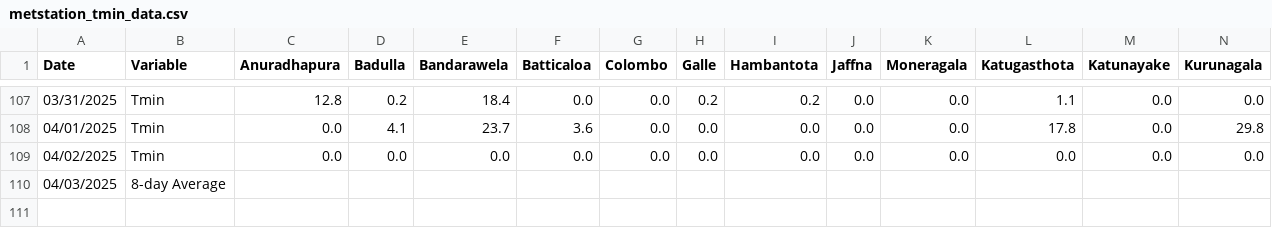
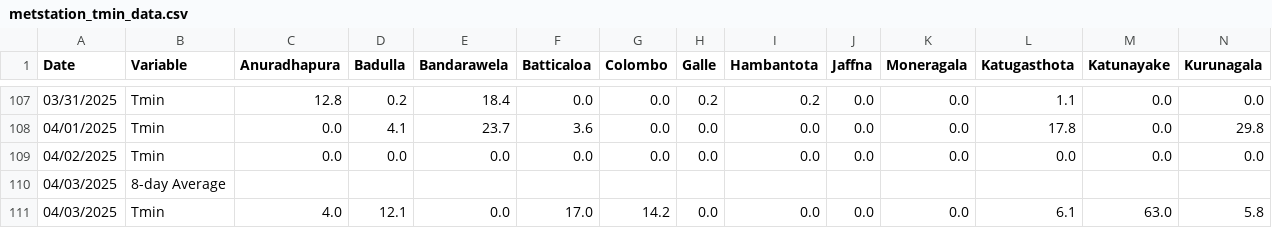
Before and after one commit to Metdata04/download_metdata, a CSV file: extracted_data/metstation_tmin_data.csv, drawn as a sheet; only a part is shown, gaps mark what is left out; rows hold the shown columns only; the diff names each change by its address in the sheet, - before the commit and + after, or states it on an @@ line.

Commit message:
Extracted metstation 8days Tmin data from climate update PDF

```diff
--- a/extracted_data/metstation_tmin_data.csv
+++ b/extracted_data/metstation_tmin_data.csv
+row 111: 04/03/2025 | Tmin | 4.0 | 12.1 | 0.0 | 17.0 | 14.2 | 0.0 | 0.0 | 0.0 | 0.0 | 6.1 | 63.0 | 5.8
```
